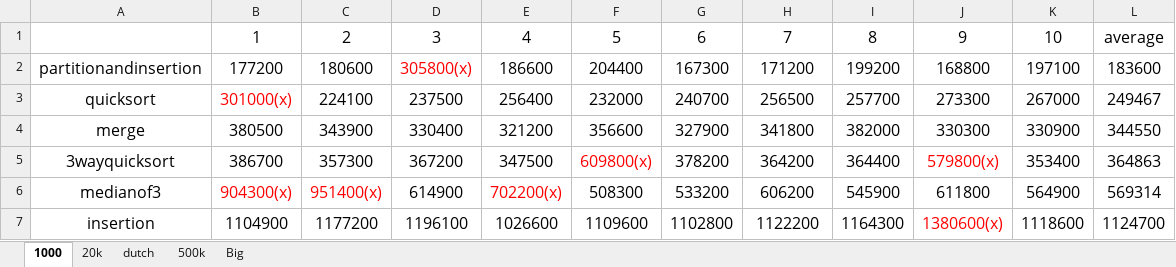
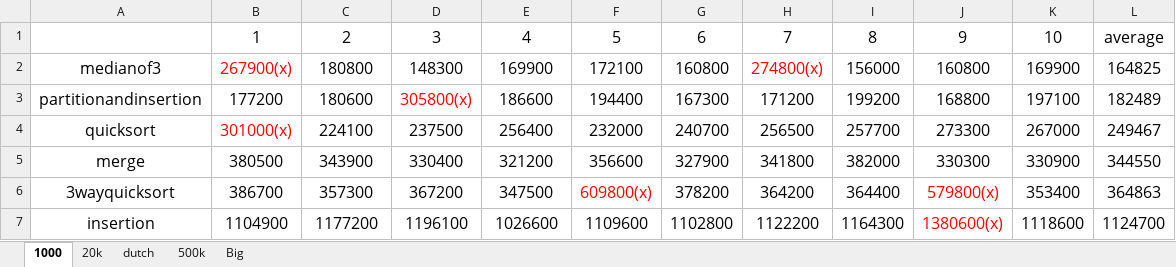
Before and after one commit to Ztr1215/time_of_AE1, an Excel workbook: time_of_sort.xlsx, sheet 1000, drawn as a sheet; values as stored, in another font and other column widths than the file's, no borders; removed rows and columns are numbered as before the commit, all else as after; the diff names each change by its address in the sheet, - before the commit and + after, or states it on an @@ line.

```diff
--- a/time_of_sort.xlsx (sheet 1000)
+++ b/time_of_sort.xlsx (sheet 1000)
+row 2: medianof3 | 267900(x) | 180800 | 148300 | 169900 | 172100 | 160800 | 274800(x) | 156000 | 160800 | 169900 | 164825
-F3: 204400
+F3: 194400
-L3: 183600
+L3: 182489
-row 6: medianof3 | 904300(x) | 951400(x) | 614900 | 702200(x) | 508300 | 533200 | 606200 | 545900 | 611800 | 564900 | 569314
```
Also changed, not shown: sheet 20k, sheet Big, sheet dutch, sheet 500k, formulas that keep their value, 50 other files.
